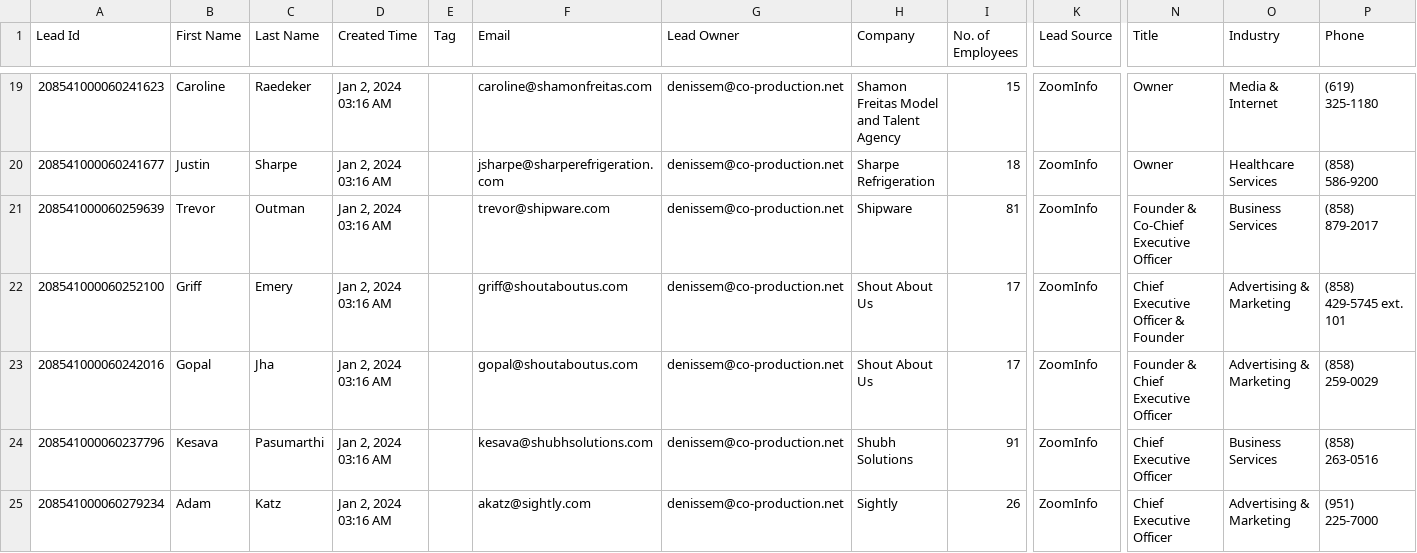
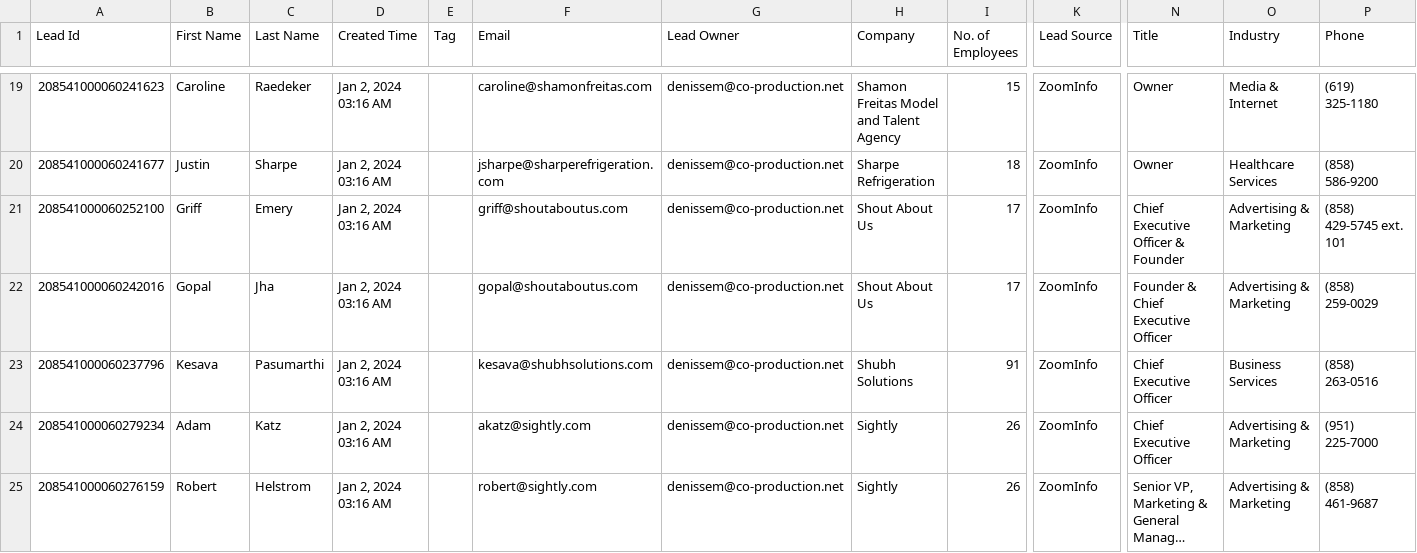
Before and after one commit to gax8627/nearshore-navigator, a CSV file: segmented_leads/Leads_1704196965216_Sheet1.csv, drawn as a sheet; only a part is shown, gaps mark what is left out; the shorter side is filled out with more unchanged rows; long unchanged cells end in …; rows hold the shown columns only; the diff names each change by its address in the sheet, - before the commit and + after, or states it on an @@ line.

```diff
--- a/segmented_leads/Leads_1704196965216_Sheet1.csv
+++ b/segmented_leads/Leads_1704196965216_Sheet1.csv
-row 21: 208541000060259639 | Trevor | Outman | Jan 2, 2024 03:16 AM |  | trevor@shipware.com | denissem@co-production.net | Shipware | 81 | ZoomInfo | Founder & Co-Chief Executive Officer | Business Services | (858) 879-2017
```
Also changed, not shown: segmented_leads/Leads_1704197041328_Sheet1.csv, segmented_leads/Machine-shop-Irvine-CA-Companies.csv, 8 other files.
